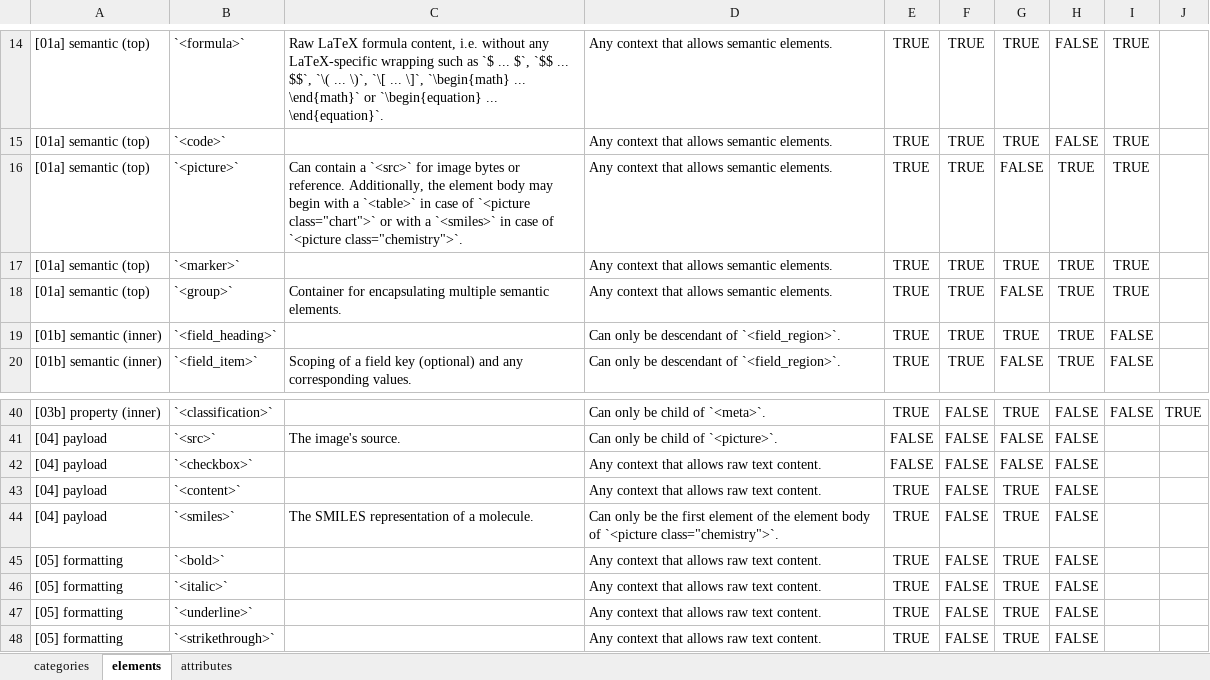
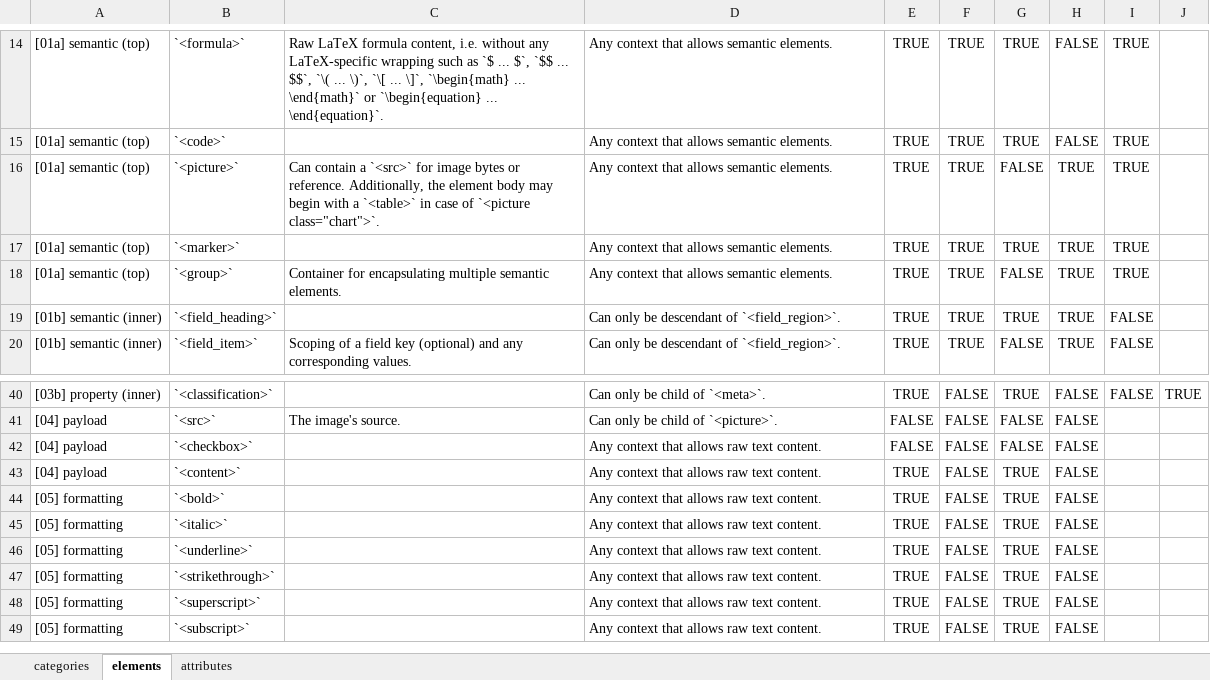
Before and after one commit to pr9000/doclang, an Excel workbook: reference/input/reference.xlsx, sheet elements, drawn as a sheet; only a part is shown, gaps mark what is left out; the shorter side is filled out with more unchanged rows; values as stored, in another font and other column widths than the file's, no borders; the diff names each change by its address in the sheet, - before the commit and + after, or states it on an @@ line.

Commit message:
refine `<picture>` subclassing, update examples (#80)
Signed-off-by: Panos Vagenas <pva@zurich.ibm.com>

```diff
--- a/reference/input/reference.xlsx (sheet elements)
+++ b/reference/input/reference.xlsx (sheet elements)
-C16: …of `<picture class="chart">` or with a `<smiles>` in case of `<picture class="chemistry">`.
+C16: …of `<picture class="chart">`.
-row 44: [04] payload | `<smiles>` | The SMILES representation of a molecule. | Can only be the first element of the element body of `<picture class="chemistry">`. | TRUE | FALSE | TRUE | FALSE
```
Also changed, not shown: sheet attributes, 7 other files.
